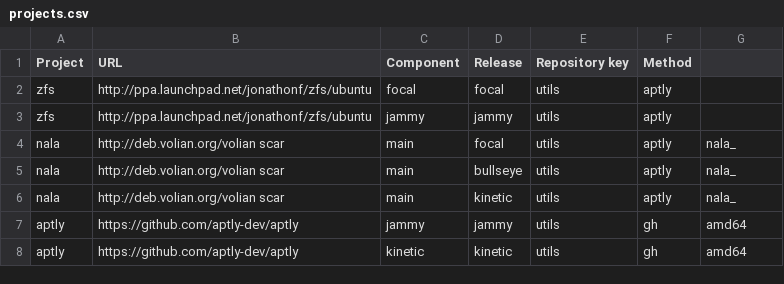
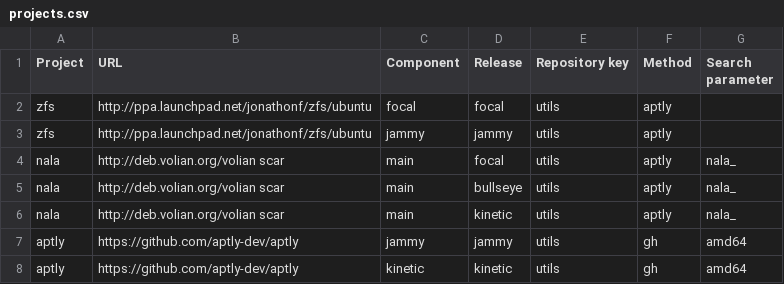
Before and after one commit to armbian/repository, a CSV file: projects.csv, drawn as a sheet.

Commit message:
Bugfix

```diff
--- a/projects.csv
+++ b/projects.csv
@@ -1,2 +1,2 @@
-Project,URL,Component,Release,Repository key,Method,
+Project,URL,Component,Release,Repository key,Method,Search parameter
 zfs,http://ppa.launchpad.net/jonathonf/zfs/ubuntu,focal,focal,utils,aptly,
```
